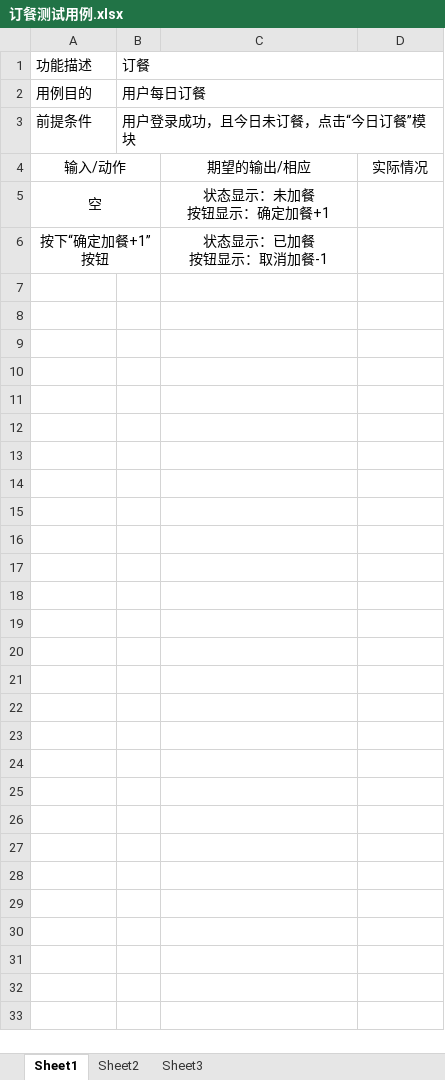
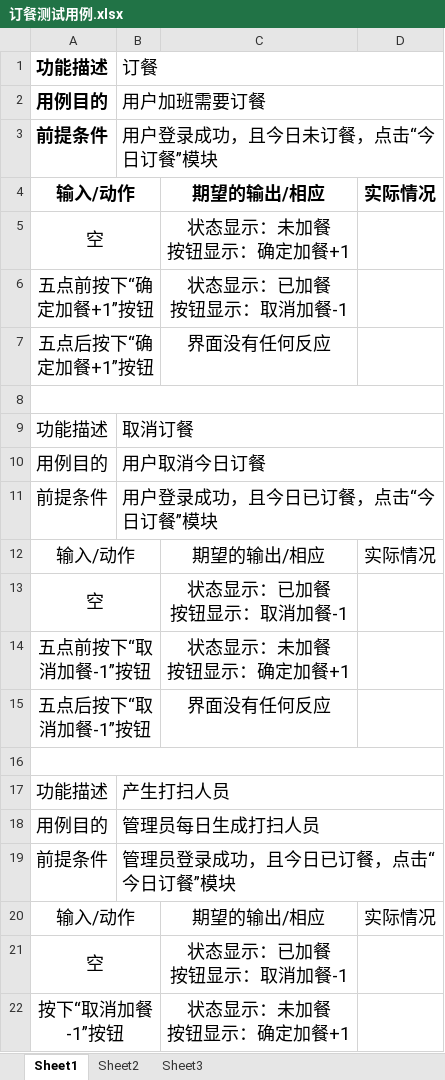
Before and after one commit to ProgrammerAlliance/Kilimanjaro-Jiangsu-Institute-of-death-squads, an Excel workbook: 2.PreliminaryDesign/订餐测试用例.xlsx, sheet Sheet1, drawn as a sheet; values as stored, in another font and other column widths than the file's, no borders; ↵ is a line break in a cell; the diff names each change by its address in the sheet, - before the commit and + after, or states it on an @@ line.

```diff
--- a/2.PreliminaryDesign/订餐测试用例.xlsx (sheet Sheet1)
+++ b/2.PreliminaryDesign/订餐测试用例.xlsx (sheet Sheet1)
@@ A1:B3 text size: larger @@
-A1:A4 bold: off
+A1:A4 bold: on
-B2: 用户每日订餐
+B2: 用户加班需要订餐
@@ A4:A6 text size: larger @@
@@ C4:D4 text size: larger, bold: off → on @@
@@ C5:C6 text size: larger @@
-A6: 按下“确定加餐+1”按钮
+A6: 五点前按下“确定加餐+1”按钮
+row 7: 五点后按下“确定加餐+1”按钮 |  | 界面没有任何反应
+row 8: (empty)
+row 9: 功能描述 | 取消订餐
+row 10: 用例目的 | 用户取消今日订餐
+row 11: 前提条件 | 用户登录成功，且今日已订餐，点击“今日订餐”模块
+row 12: 输入/动作 |  | 期望的输出/相应 | 实际情况
+row 13: 空 |  | 状态显示：已加餐 ↵ 按钮显示：取消加餐-1
+row 14: 五点前按下“取消加餐-1”按钮 |  | 状态显示：未加餐 ↵ 按钮显示：确定加餐+1
+row 15: 五点后按下“取消加餐-1”按钮 |  | 界面没有任何反应
+row 16: (empty)
+row 17: 功能描述 | 产生打扫人员
+row 18: 用例目的 | 管理员每日生成打扫人员
+row 19: 前提条件 | 管理员登录成功，且今日已订餐，点击“今日订餐”模块
+row 20: 输入/动作 |  | 期望的输出/相应 | 实际情况
+row 21: 空 |  | 状态显示：已加餐 ↵ 按钮显示：取消加餐-1
+row 22: 按下“取消加餐-1”按钮 |  | 状态显示：未加餐 ↵ 按钮显示：确定加餐+1
```
Also changed, not shown: 4 other files.
